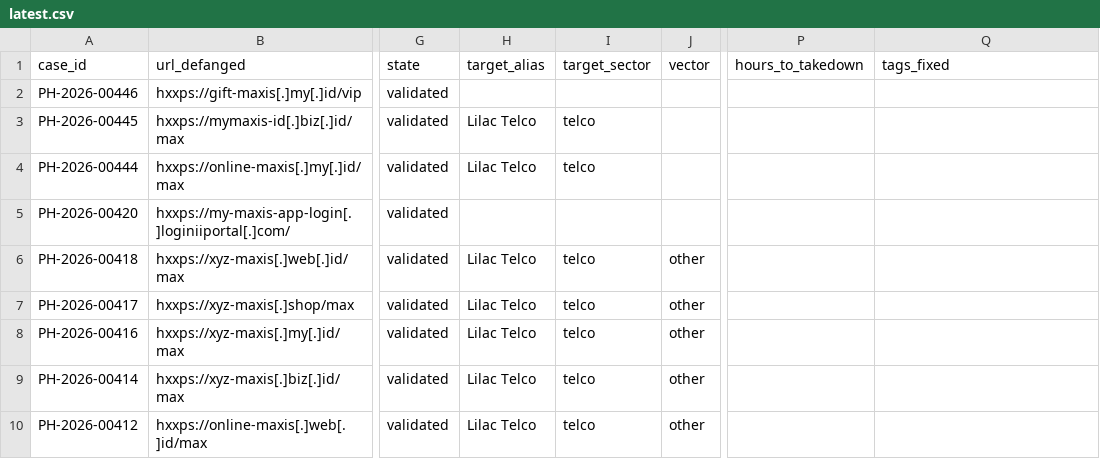
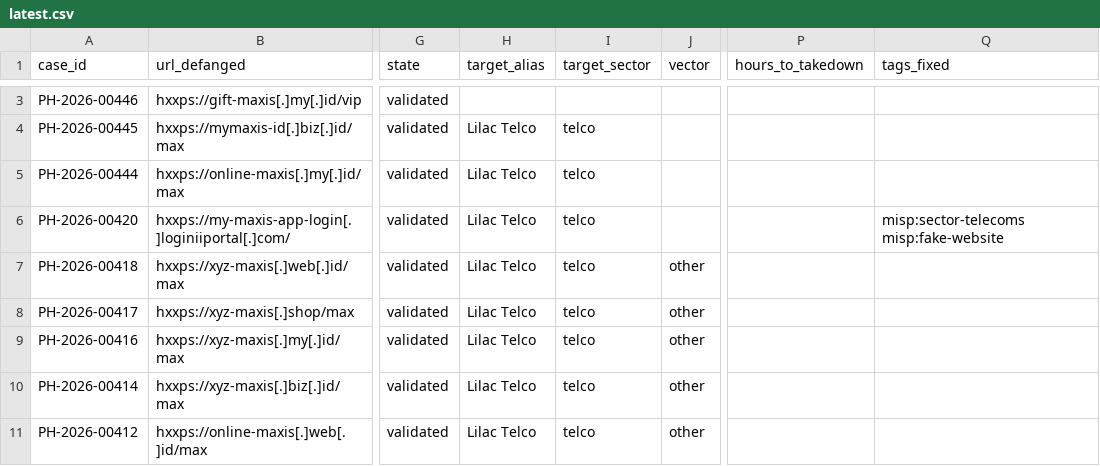
Before and after one commit to rectifyq/phishhunt-feed, a CSV file: feeds/latest.csv, drawn as a sheet; only a part is shown, gaps mark what is left out; addresses are those after the commit; the diff covers the shown part only; the diff names each change by its address in the sheet, - before the commit and + after, or states it on an @@ line.

```diff
--- a/feeds/latest.csv
+++ b/feeds/latest.csv
-H6 (target_alias): (empty)
+H6 (target_alias): Lilac Telco
-I6 (target_sector): (empty)
+I6 (target_sector): telco
-Q6 (tags_fixed): (empty)
+Q6 (tags_fixed): misp:sector-telecoms misp:fake-website
```
Also changed, not shown: 8 added rows and 19 edited cells elsewhere in this file, 1 other file.
